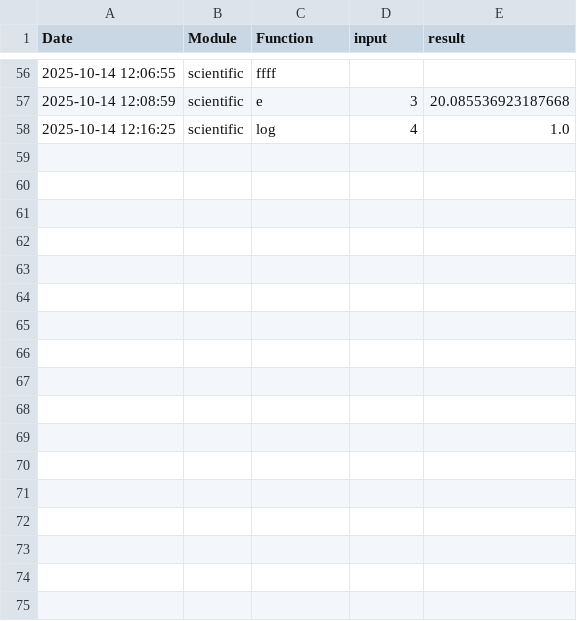
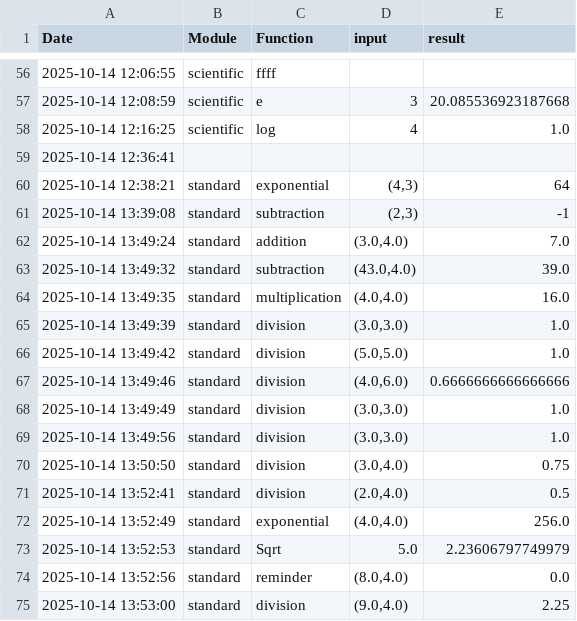
Before and after one commit to abataweel/Modular_Calculator, a CSV file: src/utils/history.csv, drawn as a sheet; only a part is shown, gaps mark what is left out; the diff names each change by its address in the sheet, - before the commit and + after, or states it on an @@ line.

Commit message:
standard mode bug fixes and error handeling

```diff
--- a/src/utils/history.csv
+++ b/src/utils/history.csv
+row 59: 2025-10-14 12:36:41
+row 60: 2025-10-14 12:38:21 | standard | exponential | (4,3) | 64
+row 61: 2025-10-14 13:39:08 | standard | subtraction | (2,3) | -1
+row 62: 2025-10-14 13:49:24 | standard | addition | (3.0,4.0) | 7.0
+row 63: 2025-10-14 13:49:32 | standard | subtraction | (43.0,4.0) | 39.0
+row 64: 2025-10-14 13:49:35 | standard | multiplication | (4.0,4.0) | 16.0
+row 65: 2025-10-14 13:49:39 | standard | division | (3.0,3.0) | 1.0
+row 66: 2025-10-14 13:49:42 | standard | division | (5.0,5.0) | 1.0
+row 67: 2025-10-14 13:49:46 | standard | division | (4.0,6.0) | 0.6666666666666666
+row 68: 2025-10-14 13:49:49 | standard | division | (3.0,3.0) | 1.0
+row 69: 2025-10-14 13:49:56 | standard | division | (3.0,3.0) | 1.0
+row 70: 2025-10-14 13:50:50 | standard | division | (3.0,4.0) | 0.75
+row 71: 2025-10-14 13:52:41 | standard | division | (2.0,4.0) | 0.5
+row 72: 2025-10-14 13:52:49 | standard | exponential | (4.0,4.0) | 256.0
+row 73: 2025-10-14 13:52:53 | standard | Sqrt | 5.0 | 2.23606797749979
+row 74: 2025-10-14 13:52:56 | standard | reminder | (8.0,4.0) | 0.0
+row 75: 2025-10-14 13:53:00 | standard | division | (9.0,4.0) | 2.25
```
Also changed, not shown: 15 other files.
